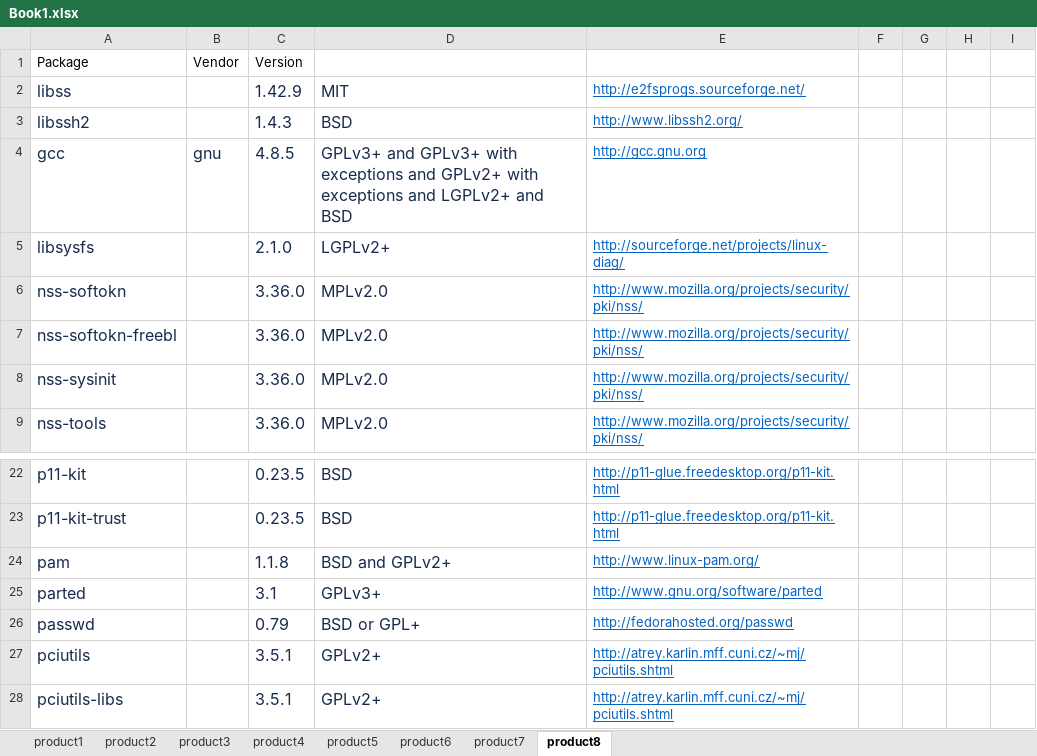
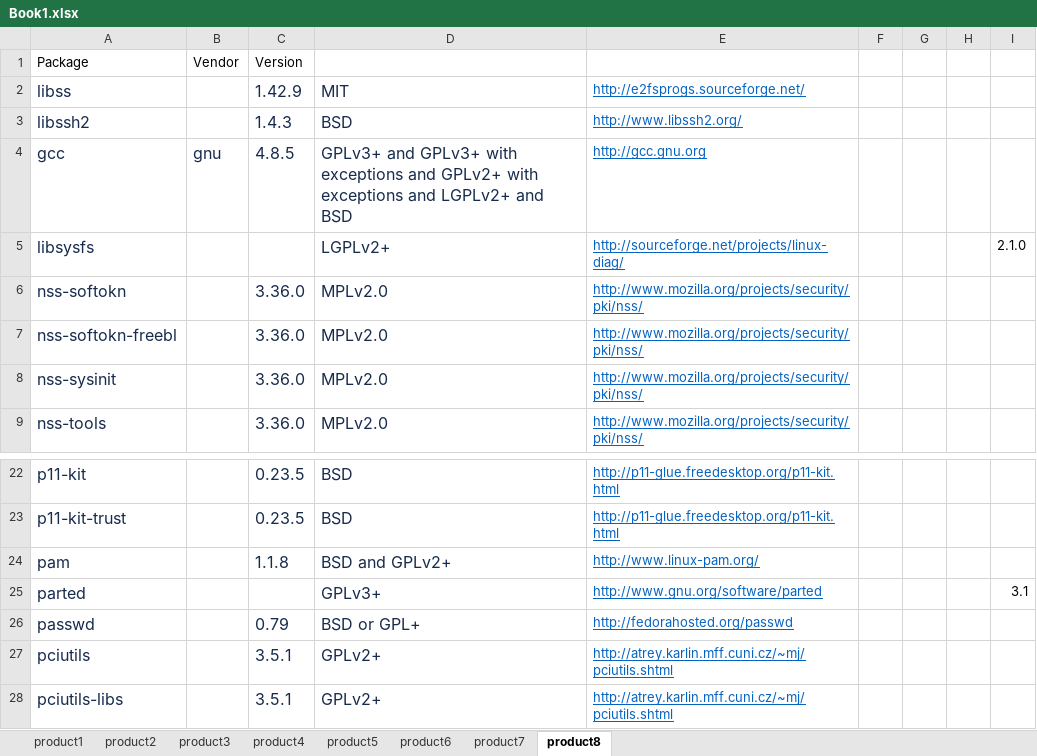
Before and after one commit to pzaptest1/getcvefromcpe, an Excel workbook: Book1.xlsx, sheet product8, drawn as a sheet; only a part is shown, gaps mark what is left out; values as stored, in another font and other column widths than the file's, no borders; the diff names each change by its address in the sheet, - before the commit and + after, or states it on an @@ line.

```diff
--- a/Book1.xlsx (sheet product8)
+++ b/Book1.xlsx (sheet product8)
-C5: 2.1.0
+C5: (empty)
-I5: (empty)
+I5: 2.1.0
-C25: 3.1
+C25: (empty)
-I25: (empty)
+I25: 3.1
```
Also changed, not shown: 2 other files.
